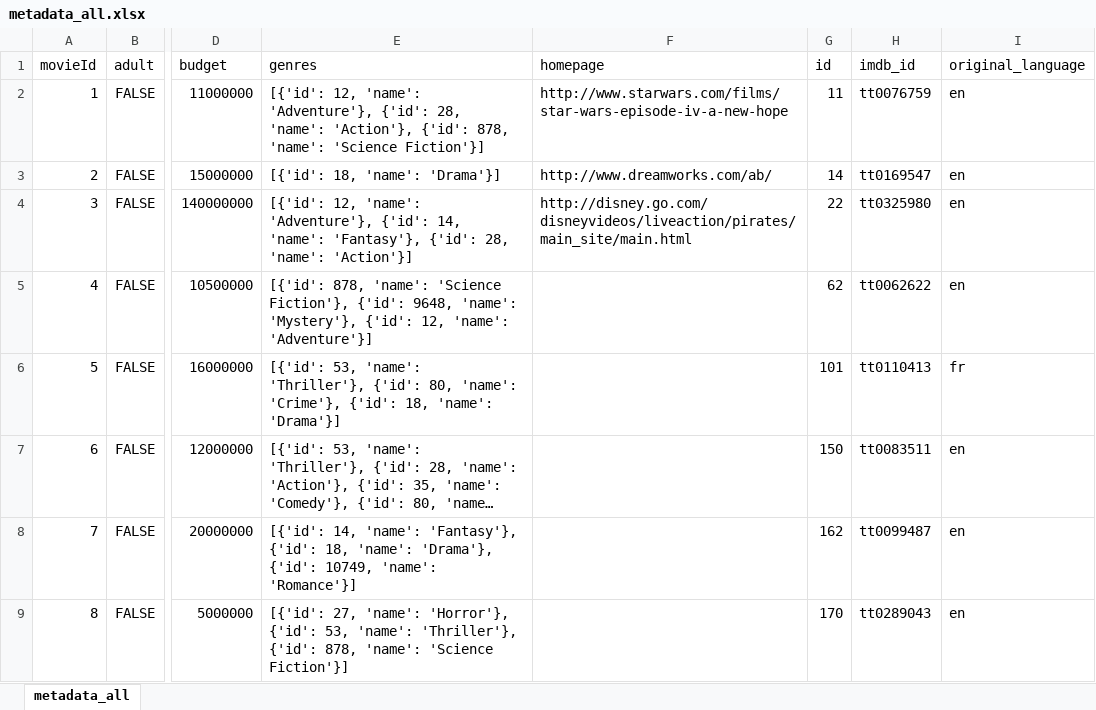
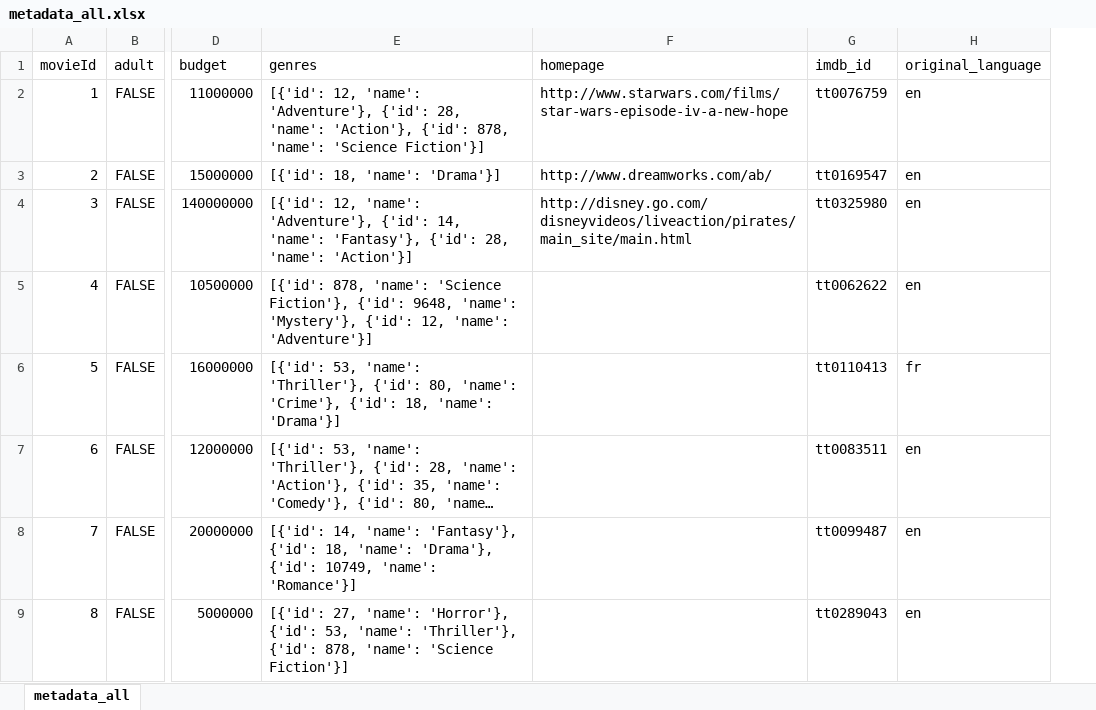
Before and after one commit to fukazawa-lab/rec-class, an Excel workbook: dataset/metadata_all.xlsx, sheet metadata_all, drawn as a sheet; only a part is shown, gaps mark what is left out; long unchanged cells end in …; values as stored, in another font and other column widths than the file's, no borders; the diff names each change by its address in the sheet, - before the commit and + after, or states it on an @@ line.

Commit message:
Add files via upload

```diff
--- a/dataset/metadata_all.xlsx (sheet metadata_all)
+++ b/dataset/metadata_all.xlsx (sheet metadata_all)
-column G (id), rows 2-9: 11 | 14 | 22 | 62 | 101 | 150 | 162 | 170
```
